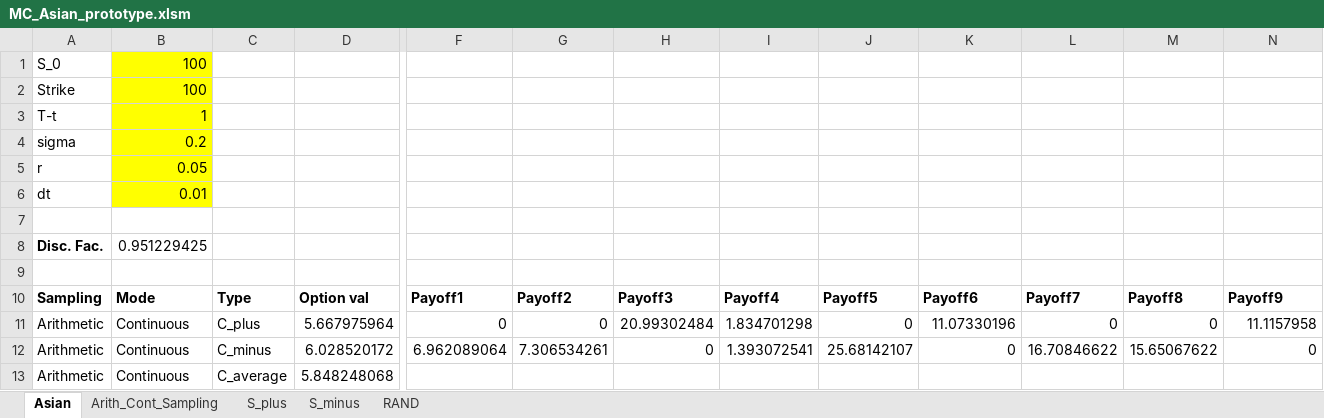
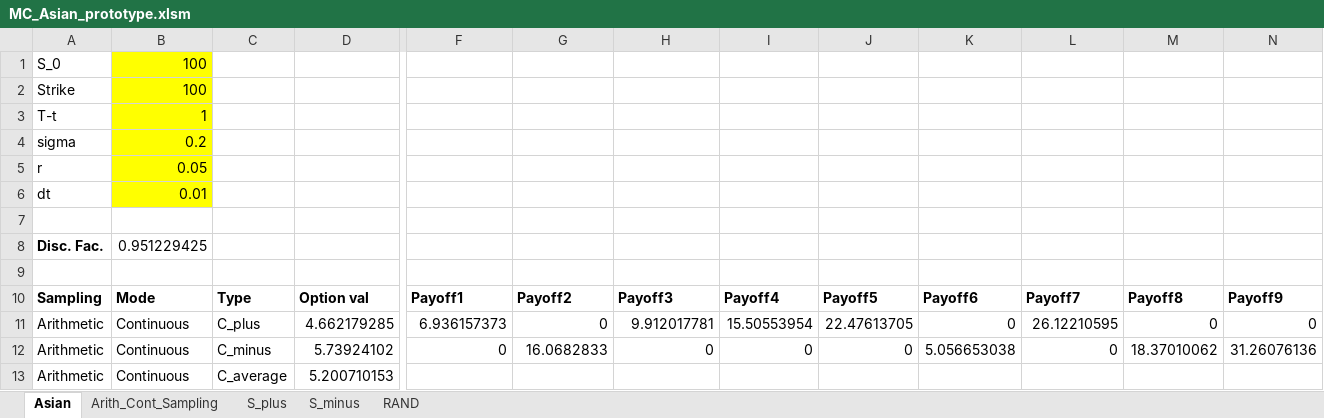
Before and after one commit to 56407/CQF, an Excel workbook: M3/Exam/other/MC_Asian_prototype.xlsm, sheet Asian, drawn as a sheet; only a part is shown, gaps mark what is left out; values as stored, in another font and other column widths than the file's, no borders; charts and pictures not drawn; removed rows and columns are numbered as before the commit, all else as after; rows hold the shown columns only; the diff names each change by its address in the sheet, - before the commit and + after, or states it on an @@ line.

```diff
--- a/M3/Exam/other/MC_Asian_prototype.xlsm (sheet Asian)
+++ b/M3/Exam/other/MC_Asian_prototype.xlsm (sheet Asian)
-row 11: Arithmetic | Continuous | C_plus | 5.667975964 | 0 | 0 | 20.99302484 | 1.834701298 | 0 | 11.07330196 | 0 | 0 | 11.1157958
-row 12: Arithmetic | Continuous | C_minus | 6.028520172 | 6.962089064 | 7.306534261 | 0 | 1.393072541 | 25.68142107 | 0 | 16.70846622 | 15.65067622 | 0
+row 11: Arithmetic | Continuous | C_plus | 4.662179285 | 6.936157373 | 0 | 9.912017781 | 15.50553954 | 22.47613705 | 0 | 26.12210595 | 0 | 0
+row 12: Arithmetic | Continuous | C_minus | 5.73924102 | 0 | 16.0682833 | 0 | 0 | 0 | 5.056653038 | 0 | 18.37010062 | 31.26076136
-D13: 5.848248068
+D13: 5.200710153
```
Also changed, not shown: sheet RAND, sheet S_plus, sheet S_minus, sheet Arith_Cont_Sampling, charts or pictures, 3 other files.
